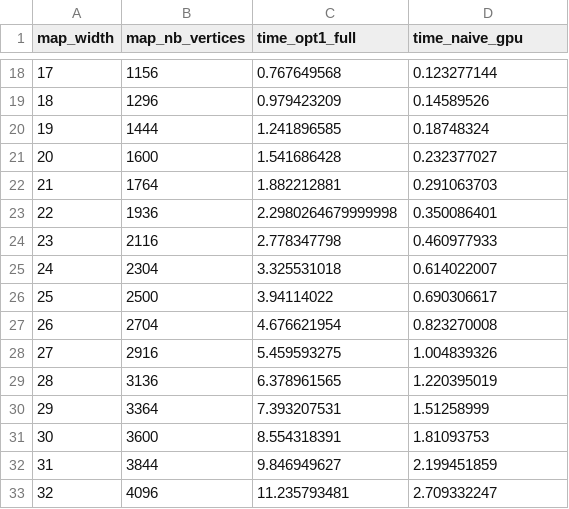
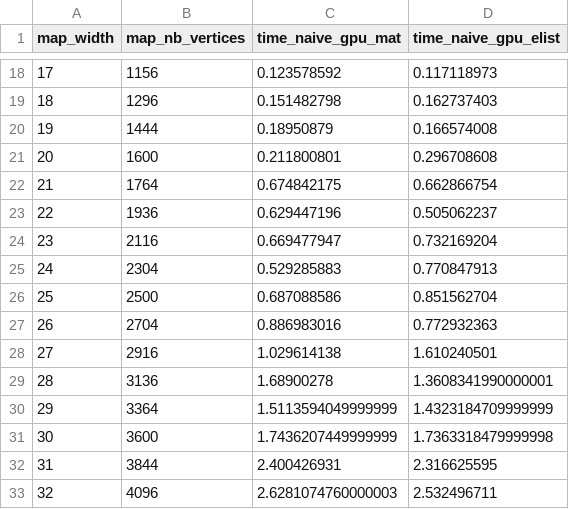
Before and after one commit to AlphaNow37/tipe_project, a CSV file: out/perf_benchmark.csv, drawn as a sheet; only a part is shown, gaps mark what is left out; the diff covers the shown part only.

```diff
--- a/out/perf_benchmark.csv
+++ b/out/perf_benchmark.csv
@@ -1 +1 @@
-map_width;map_nb_vertices;time_opt1_full;time_naive_gpu;
+map_width;map_nb_vertices;time_naive_gpu_mat;time_naive_gpu_elist;
@@ -18,16 +18,16 @@ map_width;map_nb_vertices;time_opt1_full;time_naive_gpu;
-17;1156;0.767649568;0.123277144;
-18;1296;0.979423209;0.14589526;
-19;1444;1.241896585;0.18748324;
-20;1600;1.541686428;0.232377027;
-21;1764;1.882212881;0.291063703;
-22;1936;2.2980264679999998;0.350086401;
-23;2116;2.778347798;0.460977933;
-24;2304;3.325531018;0.614022007;
-25;2500;3.94114022;0.690306617;
-26;2704;4.676621954;0.823270008;
-27;2916;5.459593275;1.004839326;
-28;3136;6.378961565;1.220395019;
-29;3364;7.393207531;1.51258999;
-30;3600;8.554318391;1.81093753;
-31;3844;9.846949627;2.199451859;
-32;4096;11.235793481;2.709332247;
+17;1156;0.123578592;0.117118973;
+18;1296;0.151482798;0.162737403;
+19;1444;0.18950879;0.166574008;
+20;1600;0.211800801;0.296708608;
+21;1764;0.674842175;0.662866754;
+22;1936;0.629447196;0.505062237;
+23;2116;0.669477947;0.732169204;
+24;2304;0.529285883;0.770847913;
+25;2500;0.687088586;0.851562704;
+26;2704;0.886983016;0.772932363;
+27;2916;1.029614138;1.610240501;
+28;3136;1.68900278;1.3608341990000001;
+29;3364;1.5113594049999999;1.4323184709999999;
+30;3600;1.7436207449999999;1.7363318479999998;
+31;3844;2.400426931;2.316625595;
+32;4096;2.6281074760000003;2.532496711;
```
Also changed, not shown: 2 removed rows and 40 edited cells elsewhere in this file, 9 other files.
